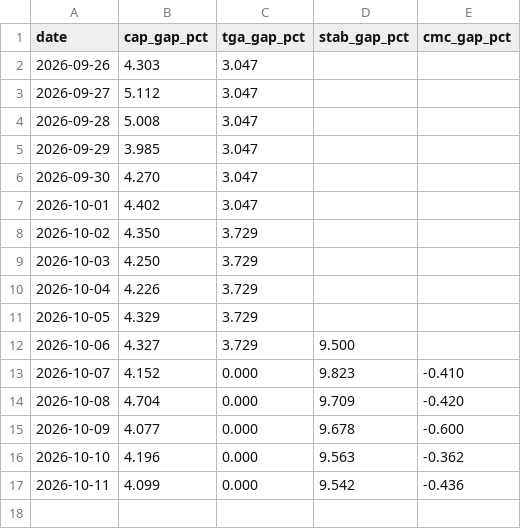
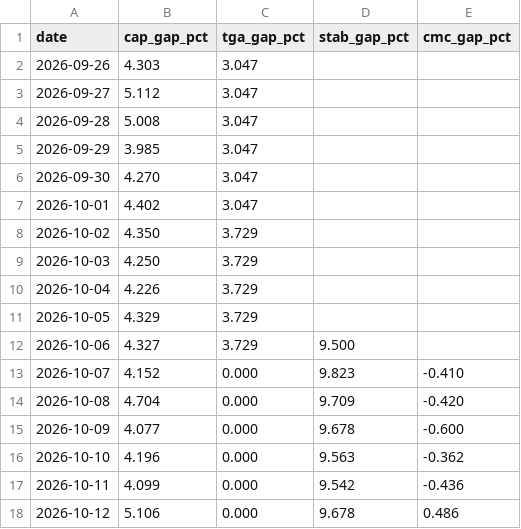
Before and after one commit to capitalflowai-app/capitalflowai-app.github.io, a CSV file: kontrola/zgodnosc.csv, drawn as a sheet.

```diff
--- a/kontrola/zgodnosc.csv
+++ b/kontrola/zgodnosc.csv
@@ -17 +17,2 @@ date,cap_gap_pct,tga_gap_pct,stab_gap_pct,cmc_gap_pct
 2026-10-11,4.099,0.000,9.542,-0.436
+2026-10-12,5.106,0.000,9.678,0.486
```
Also changed, not shown: kontrola/etf-emitent.csv, 3 other files.
